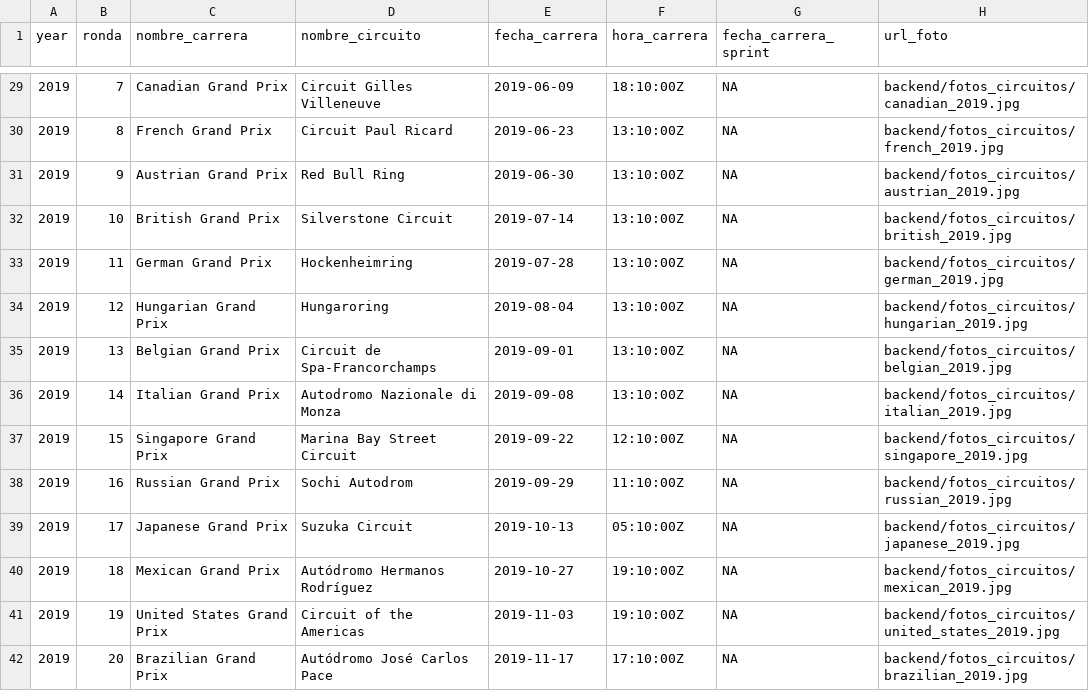
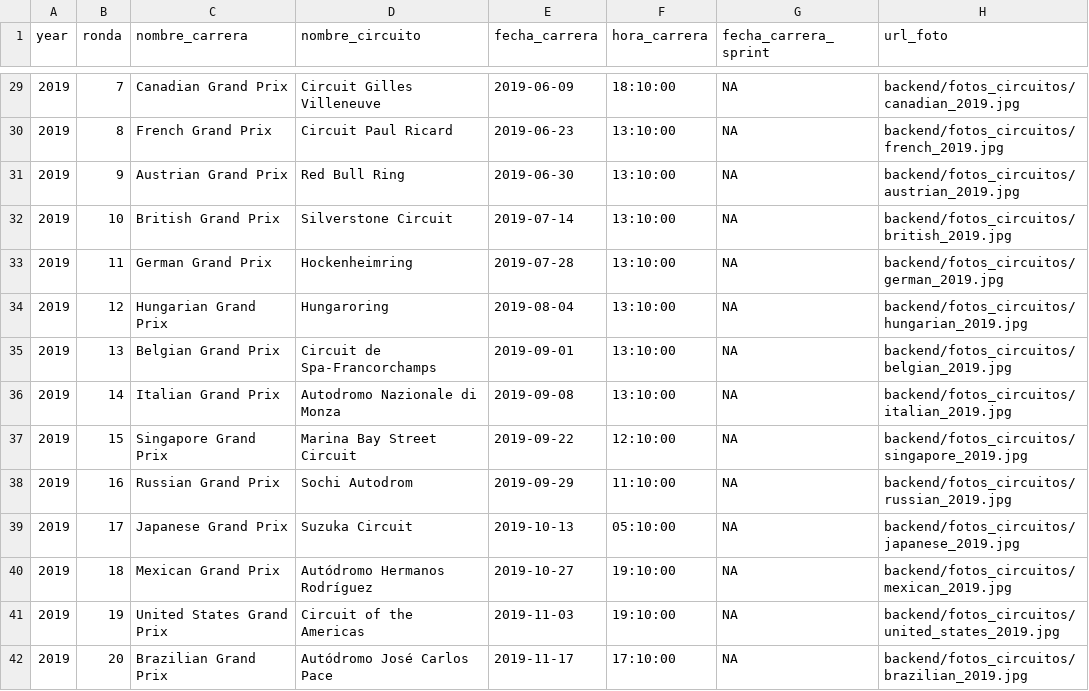
Before and after one commit to ArturoLat/F1TemplateData, a CSV file: calendario_carreras_2018_2024.csv, drawn as a sheet; only a part is shown, gaps mark what is left out; the diff covers the shown part only.

```diff
--- a/calendario_carreras_2018_2024.csv
+++ b/calendario_carreras_2018_2024.csv
@@ -29,14 +29,14 @@ year,ronda,nombre_carrera,nombre_circuito,fecha_carrera,hora_carrera,fecha_carre
-2019,7,Canadian Grand Prix,Circuit Gilles Villeneuve,2019-06-09,18:10:00Z,NA,backend/fotos_circuitos/canadian_2019.jpg
-2019,8,French Grand Prix,Circuit Paul Ricard,2019-06-23,13:10:00Z,NA,backend/fotos_circuitos/french_2019.jpg
-2019,9,Austrian Grand Prix,Red Bull Ring,2019-06-30,13:10:00Z,NA,backend/fotos_circuitos/austrian_2019.jpg
-2019,10,British Grand Prix,Silverstone Circuit,2019-07-14,13:10:00Z,NA,backend/fotos_circuitos/british_2019.jpg
-2019,11,German Grand Prix,Hockenheimring,2019-07-28,13:10:00Z,NA,backend/fotos_circuitos/german_2019.jpg
-2019,12,Hungarian Grand Prix,Hungaroring,2019-08-04,13:10:00Z,NA,backend/fotos_circuitos/hungarian_2019.jpg
-2019,13,Belgian Grand Prix,Circuit de Spa-Francorchamps,2019-09-01,13:10:00Z,NA,backend/fotos_circuitos/belgian_2019.jpg
-2019,14,Italian Grand Prix,Autodromo Nazionale di Monza,2019-09-08,13:10:00Z,NA,backend/fotos_circuitos/italian_2019.jpg
-2019,15,Singapore Grand Prix,Marina Bay Street Circuit,2019-09-22,12:10:00Z,NA,backend/fotos_circuitos/singapore_2019.jpg
-2019,16,Russian Grand Prix,Sochi Autodrom,2019-09-29,11:10:00Z,NA,backend/fotos_circuitos/russian_2019.jpg
-2019,17,Japanese Grand Prix,Suzuka Circuit,2019-10-13,05:10:00Z,NA,backend/fotos_circuitos/japanese_2019.jpg
-2019,18,Mexican Grand Prix,Autódromo Hermanos Rodríguez,2019-10-27,19:10:00Z,NA,backend/fotos_circuitos/mexican_2019.jpg
-2019,19,United States Grand Prix,Circuit of the Americas,2019-11-03,19:10:00Z,NA,backend/fotos_circuitos/united_states_2019.jpg
-2019,20,Brazilian Grand Prix,Autódromo José Carlos Pace,2019-11-17,17:10:00Z,NA,backend/fotos_circuitos/brazilian_2019.jpg
+2019,7,Canadian Grand Prix,Circuit Gilles Villeneuve,2019-06-09,18:10:00,NA,backend/fotos_circuitos/canadian_2019.jpg
+2019,8,French Grand Prix,Circuit Paul Ricard,2019-06-23,13:10:00,NA,backend/fotos_circuitos/french_2019.jpg
+2019,9,Austrian Grand Prix,Red Bull Ring,2019-06-30,13:10:00,NA,backend/fotos_circuitos/austrian_2019.jpg
+2019,10,British Grand Prix,Silverstone Circuit,2019-07-14,13:10:00,NA,backend/fotos_circuitos/british_2019.jpg
+2019,11,German Grand Prix,Hockenheimring,2019-07-28,13:10:00,NA,backend/fotos_circuitos/german_2019.jpg
+2019,12,Hungarian Grand Prix,Hungaroring,2019-08-04,13:10:00,NA,backend/fotos_circuitos/hungarian_2019.jpg
+2019,13,Belgian Grand Prix,Circuit de Spa-Francorchamps,2019-09-01,13:10:00,NA,backend/fotos_circuitos/belgian_2019.jpg
+2019,14,Italian Grand Prix,Autodromo Nazionale di Monza,2019-09-08,13:10:00,NA,backend/fotos_circuitos/italian_2019.jpg
+2019,15,Singapore Grand Prix,Marina Bay Street Circuit,2019-09-22,12:10:00,NA,backend/fotos_circuitos/singapore_2019.jpg
+2019,16,Russian Grand Prix,Sochi Autodrom,2019-09-29,11:10:00,NA,backend/fotos_circuitos/russian_2019.jpg
+2019,17,Japanese Grand Prix,Suzuka Circuit,2019-10-13,05:10:00,NA,backend/fotos_circuitos/japanese_2019.jpg
+2019,18,Mexican Grand Prix,Autódromo Hermanos Rodríguez,2019-10-27,19:10:00,NA,backend/fotos_circuitos/mexican_2019.jpg
+2019,19,United States Grand Prix,Circuit of the Americas,2019-11-03,19:10:00,NA,backend/fotos_circuitos/united_states_2019.jpg
+2019,20,Brazilian Grand Prix,Autódromo José Carlos Pace,2019-11-17,17:10:00,NA,backend/fotos_circuitos/brazilian_2019.jpg
```
Also changed, not shown: 139 edited cells elsewhere in this file, pilotos_2018_2024.csv, 7 other files.
